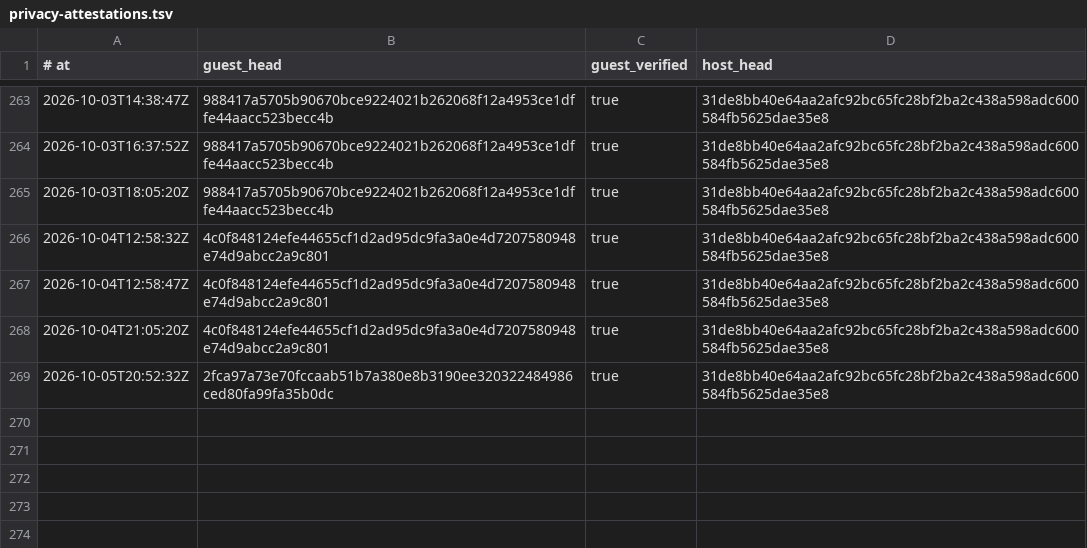
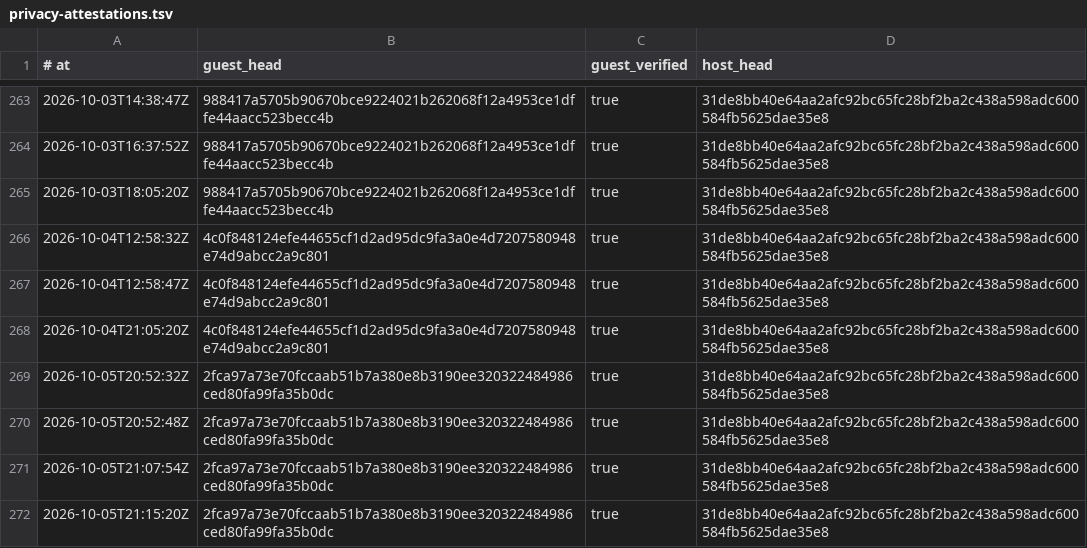
Before and after one commit to RearAdmiralPants/claudebrain-provenance, a TSV file: privacy-attestations.tsv, drawn as a sheet; only a part is shown, gaps mark what is left out.

```diff
--- a/privacy-attestations.tsv
+++ b/privacy-attestations.tsv
@@ -269 +269,4 @@
 2026-10-05T20:52:32Z	2fca97a73e70fccaab51b7a380e8b3190ee320322484986ced80fa99fa35b0dc	true	31de8bb40e64aa2afc92bc65fc28bf2ba2c438a598adc600584fb5625dae35e8
+2026-10-05T20:52:48Z	2fca97a73e70fccaab51b7a380e8b3190ee320322484986ced80fa99fa35b0dc	true	31de8bb40e64aa2afc92bc65fc28bf2ba2c438a598adc600584fb5625dae35e8
+2026-10-05T21:07:54Z	2fca97a73e70fccaab51b7a380e8b3190ee320322484986ced80fa99fa35b0dc	true	31de8bb40e64aa2afc92bc65fc28bf2ba2c438a598adc600584fb5625dae35e8
+2026-10-05T21:15:20Z	2fca97a73e70fccaab51b7a380e8b3190ee320322484986ced80fa99fa35b0dc	true	31de8bb40e64aa2afc92bc65fc28bf2ba2c438a598adc600584fb5625dae35e8
```
Also changed, not shown: chains.tsv, corpus.tsv.
